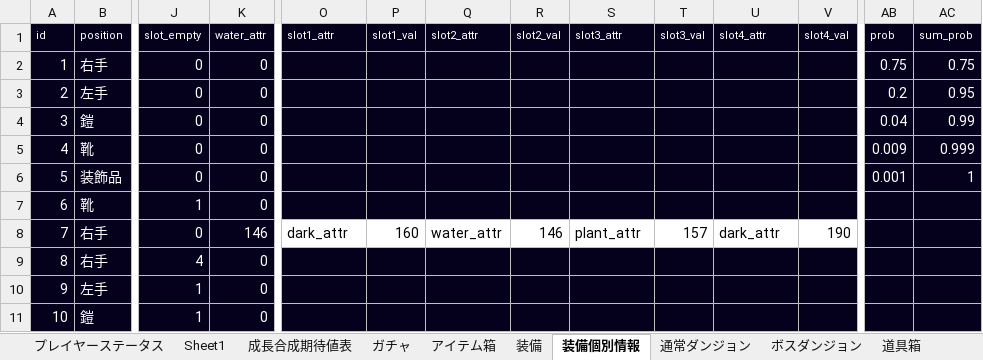
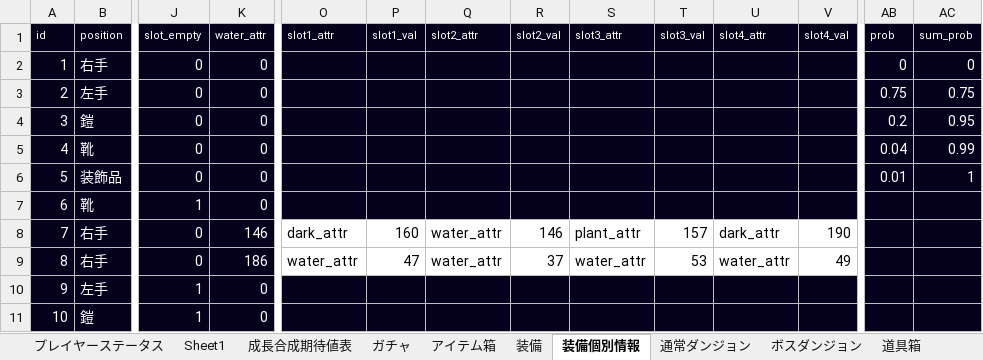
Before and after one commit to TakenokoEmpire/mypj, an Excel workbook: new_system/systems/base.xlsx, sheet 装備個別情報, drawn as a sheet; only a part is shown, gaps mark what is left out; values as stored, in another font and other column widths than the file's, no borders; the diff names each change by its address in the sheet, - before the commit and + after, or states it on an @@ line.

```diff
--- a/new_system/systems/base.xlsx (sheet 装備個別情報)
+++ b/new_system/systems/base.xlsx (sheet 装備個別情報)
-AB2 (prob): 0.75
+AB2 (prob): 0
-AC2 (sum_prob): 0.75
+AC2 (sum_prob): 0
-AB3 (prob): 0.2
+AB3 (prob): 0.75
-AC3 (sum_prob): 0.95
+AC3 (sum_prob): 0.75
-AB4 (prob): 0.04
+AB4 (prob): 0.2
-AC4 (sum_prob): 0.99
+AC4 (sum_prob): 0.95
-AB5 (prob): 0.009
+AB5 (prob): 0.04
-AC5 (sum_prob): 0.999
+AC5 (sum_prob): 0.99
-AB6 (prob): 0.001
+AB6 (prob): 0.01
-J9 (slot_empty): 4
+J9 (slot_empty): 0
-K9 (water_attr): 0
+K9 (water_attr): 186
-O9 (slot1_attr): (empty)
+O9 (slot1_attr): water_attr
-O9:V9 fill: #05011D
+O9:V9 fill: none
-P9 (slot1_val): (empty)
+P9 (slot1_val): 47
-Q9 (slot2_attr): (empty)
+Q9 (slot2_attr): water_attr
-R9 (slot2_val): (empty)
+R9 (slot2_val): 37
-S9 (slot3_attr): (empty)
+S9 (slot3_attr): water_attr
-T9 (slot3_val): (empty)
+T9 (slot3_val): 53
-U9 (slot4_attr): (empty)
+U9 (slot4_attr): water_attr
-V9 (slot4_val): (empty)
+V9 (slot4_val): 49
```
Also changed, not shown: sheet Sheet1, sheet プレイヤーステータス, sheet アイテム箱, 3 other files.
